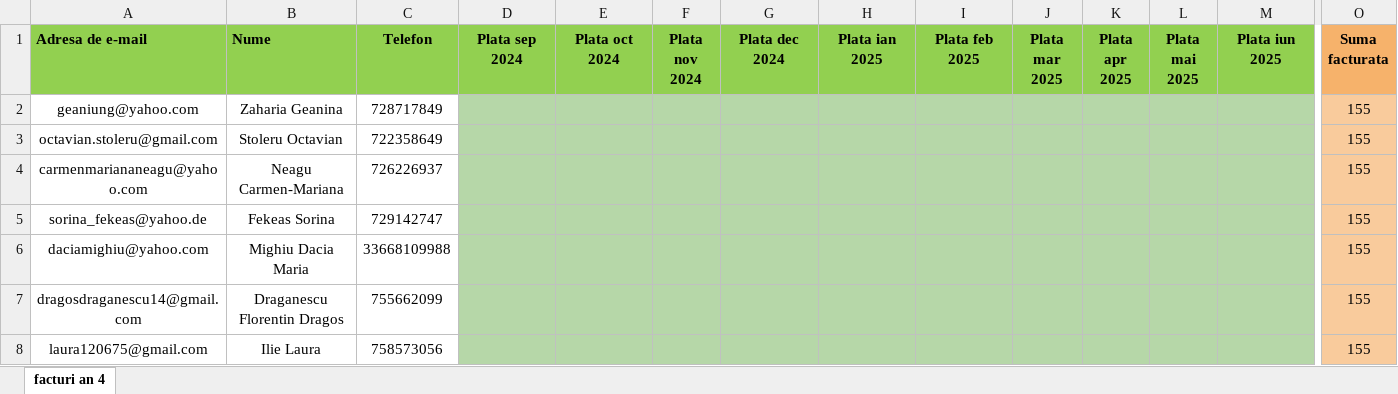
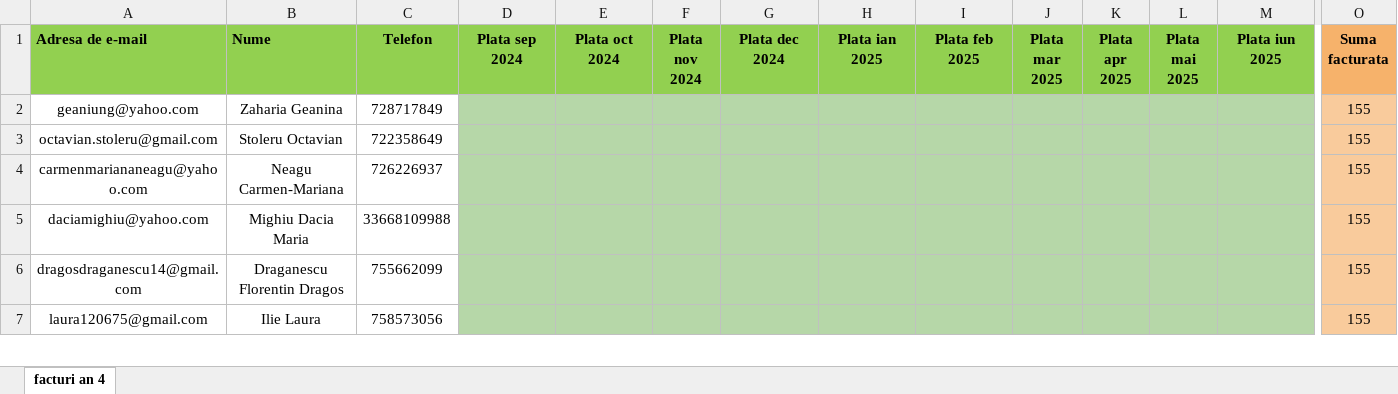
Before and after one commit to andreigamulea/ia, an Excel workbook: app/fisierele/an32324.xlsx, sheet facturi an 4, drawn as a sheet; only a part is shown, gaps mark what is left out; values as stored, in another font and other column widths than the file's, no borders; rows hold the shown columns only; the diff covers the shown part only; the diff names each change by its address in the sheet, - before the commit and + after, or states it on an @@ line.

```diff
--- a/app/fisierele/an32324.xlsx (sheet facturi an 4)
+++ b/app/fisierele/an32324.xlsx (sheet facturi an 4)
-row 5: sorina_fekeas@yahoo.de | Fekeas Sorina | 729142747 |  |  |  |  |  |  |  |  |  |  | 155
```
Also changed, not shown: 6 removed rows elsewhere in this sheet, 12 other files.
